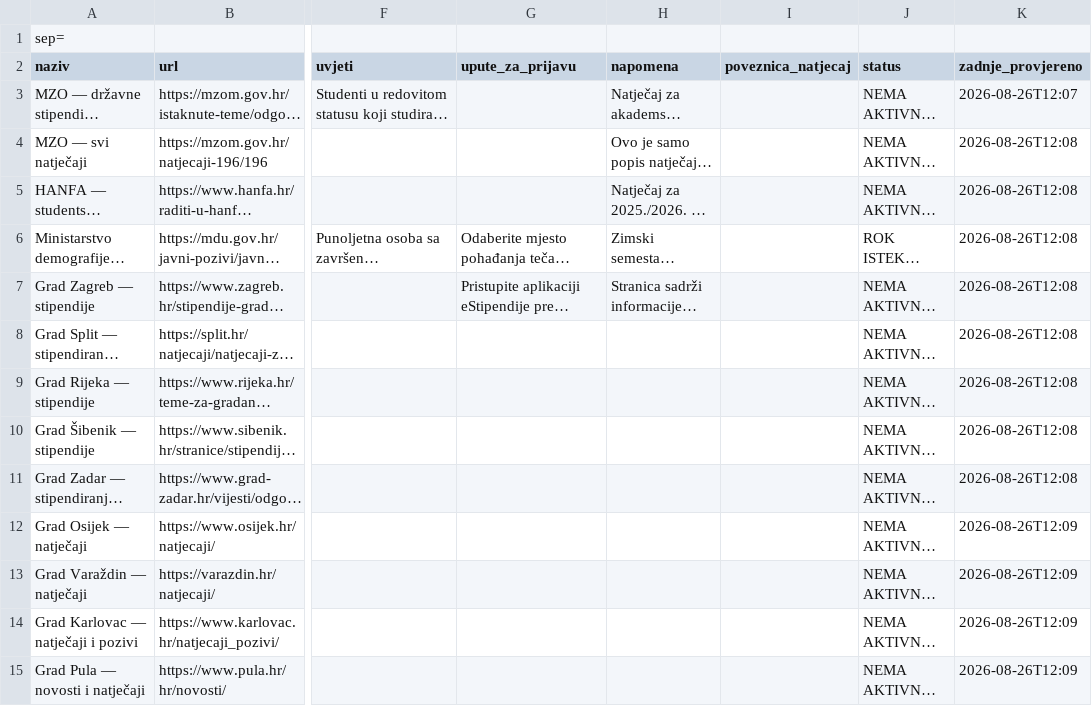
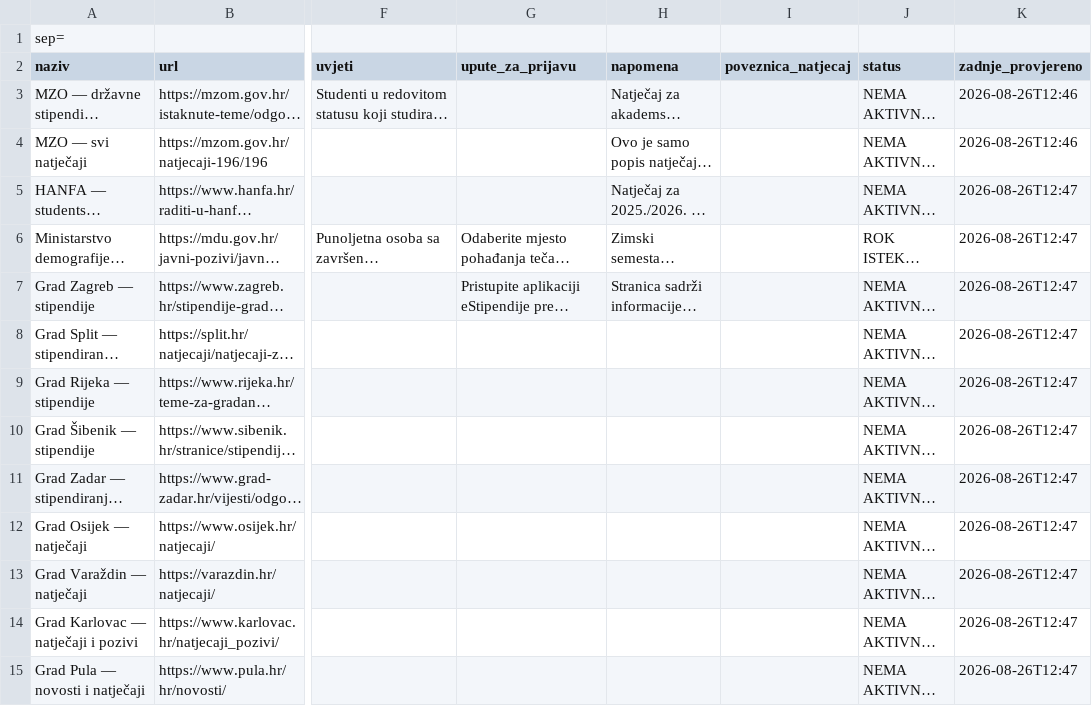
Before and after one commit to hunjeke/stipendije, a CSV file: output.csv, drawn as a sheet; only a part is shown, gaps mark what is left out; long unchanged cells end in …; the diff covers the shown part only; the diff names each change by its address in the sheet, - before the commit and + after, or states it on an @@ line.

```diff
--- a/output.csv
+++ b/output.csv
-K3 (zadnje_provjereno): 2026-08-26T12:07
+K3 (zadnje_provjereno): 2026-08-26T12:46
-K4 (zadnje_provjereno): 2026-08-26T12:08
+K4 (zadnje_provjereno): 2026-08-26T12:46
-K5:K11 (zadnje_provjereno): 2026-08-26T12:08
+K5:K11 (zadnje_provjereno): 2026-08-26T12:47
-K12:K15 (zadnje_provjereno): 2026-08-26T12:09
+K12:K15 (zadnje_provjereno): 2026-08-26T12:47
```
Also changed, not shown: 1 added row, 2 removed rows and 135 edited cells elsewhere in this file, 28 other files.
